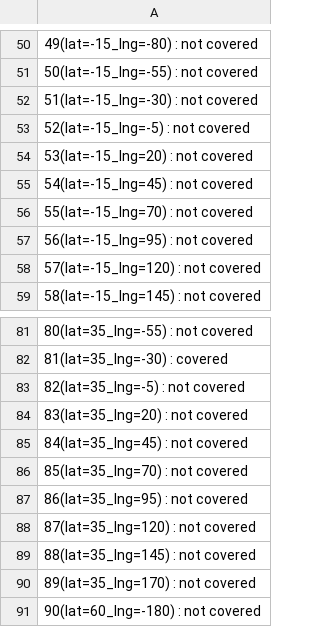
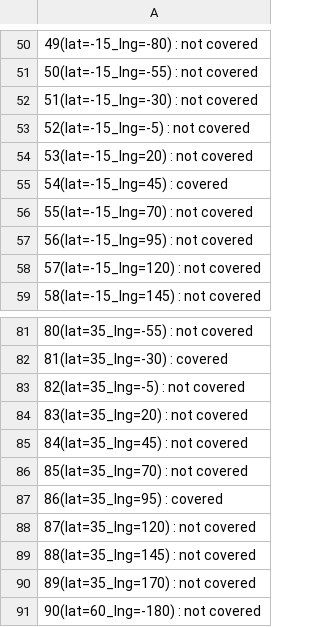
Before and after one commit to Gabriel2V/MAS, a CSV file: data/coverage_matrix.csv, drawn as a sheet; only a part is shown, gaps mark what is left out; the diff covers the shown part only.

```diff
--- a/data/coverage_matrix.csv
+++ b/data/coverage_matrix.csv
@@ -54,3 +54,3 @@
 53(lat=-15_lng=20) : not covered
-54(lat=-15_lng=45) : not covered
+54(lat=-15_lng=45) : covered
 55(lat=-15_lng=70) : not covered
@@ -86,3 +86,3 @@
 85(lat=35_lng=70) : not covered
-86(lat=35_lng=95) : not covered
+86(lat=35_lng=95) : covered
 87(lat=35_lng=120) : not covered
```
Also changed, not shown: 8 edited cells elsewhere in this file, data/satellites_latlng.csv, 6 other files.
